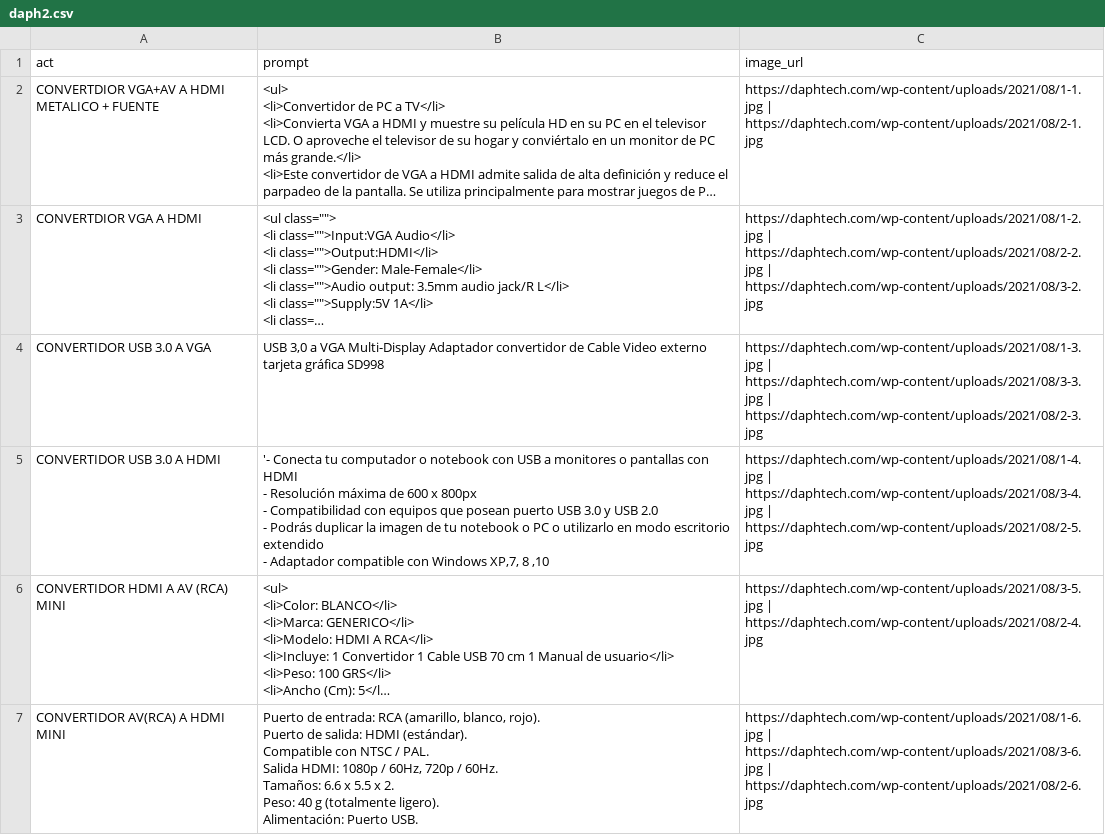
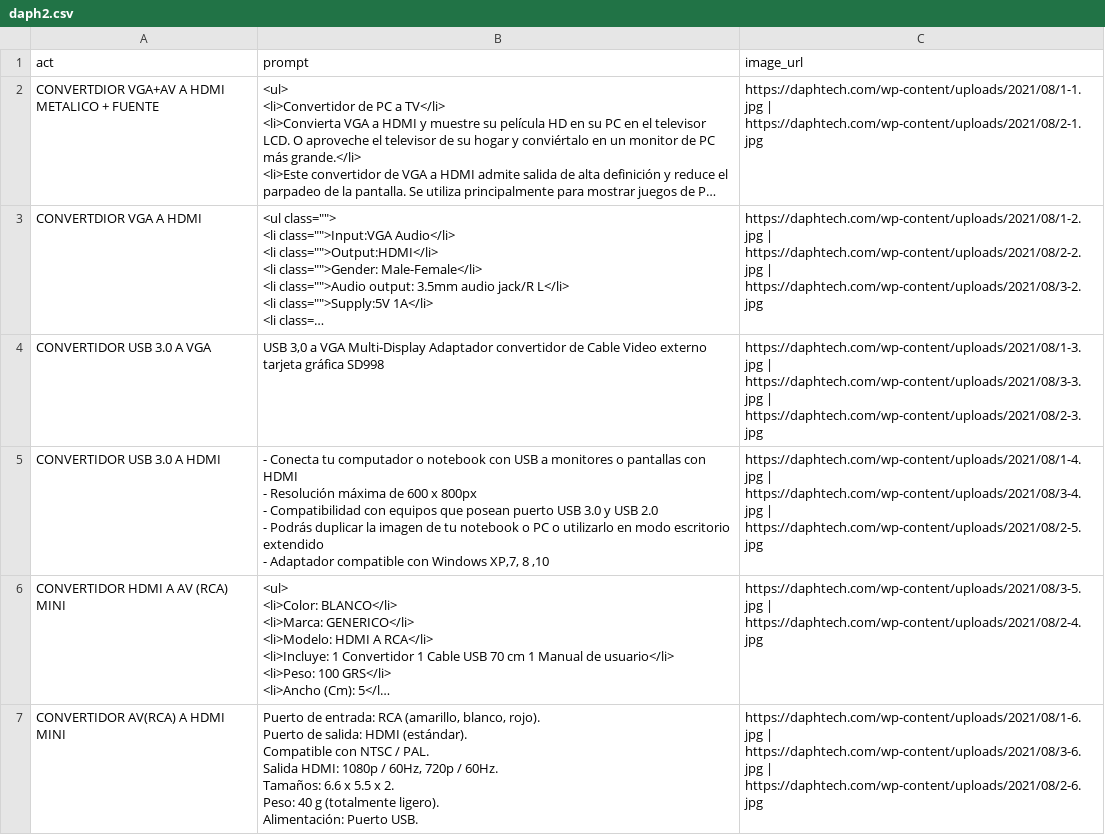
Before and after one commit to miguelitoxrox/products, a CSV file: daph2.csv, drawn as a sheet; only a part is shown; long unchanged cells end in …; the diff names each change by its address in the sheet, - before the commit and + after, or states it on an @@ line.

Commit message:
Update daph2.csv

```diff
--- a/daph2.csv
+++ b/daph2.csv
-B5 (prompt): '- Conecta tu…
+B5 (prompt): - Conecta tu…
```
